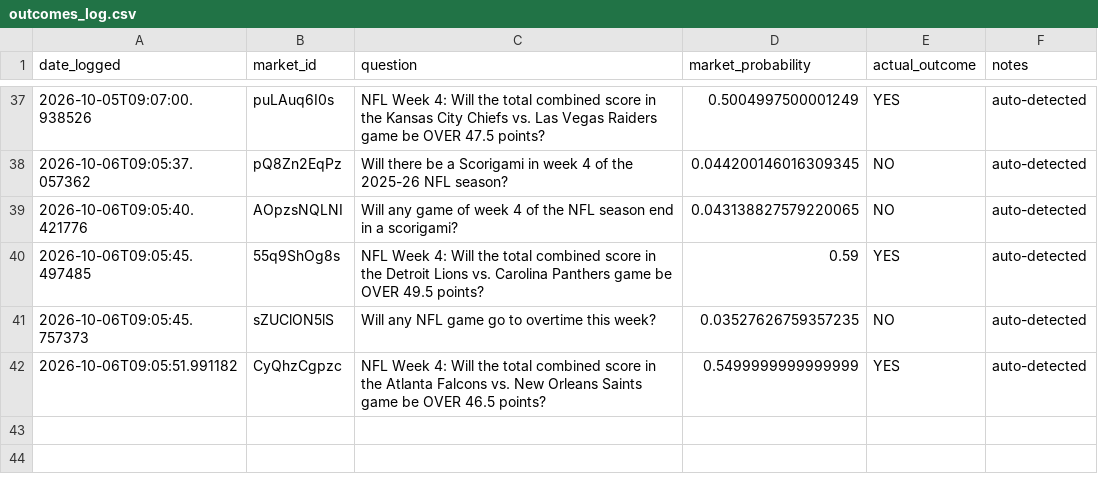
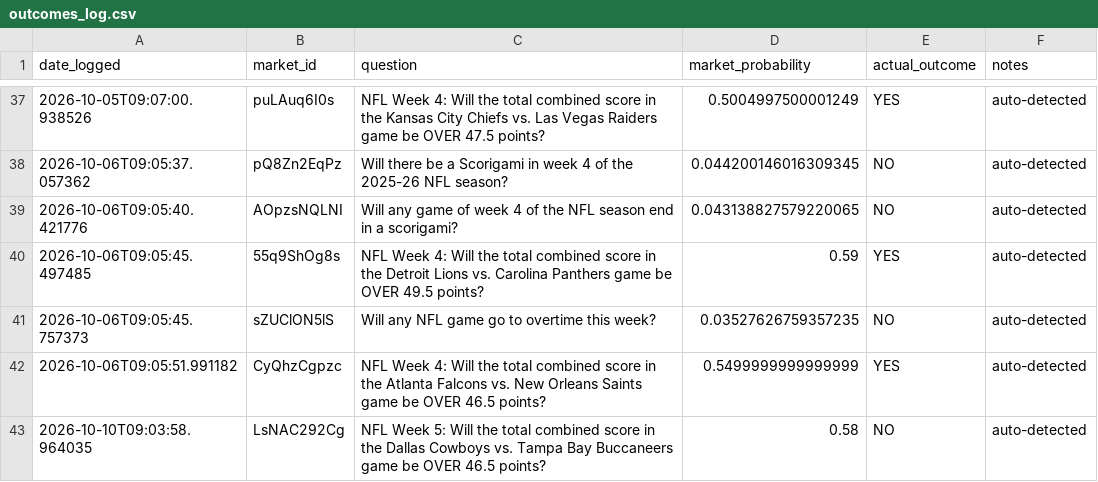
Before and after one commit to lmc720/prediction-bot, a CSV file: outcomes_log.csv, drawn as a sheet; only a part is shown, gaps mark what is left out; the diff names each change by its address in the sheet, - before the commit and + after, or states it on an @@ line.

```diff
--- a/outcomes_log.csv
+++ b/outcomes_log.csv
+row 43: 2026-10-10T09:03:58.964035 | LsNAC292Cg | NFL Week 5: Will the total combined score in the Dallas Cowboys vs. Tampa Bay Buccaneers game be OVER 46.5 points? | 0.58 | NO | auto-detected
```
